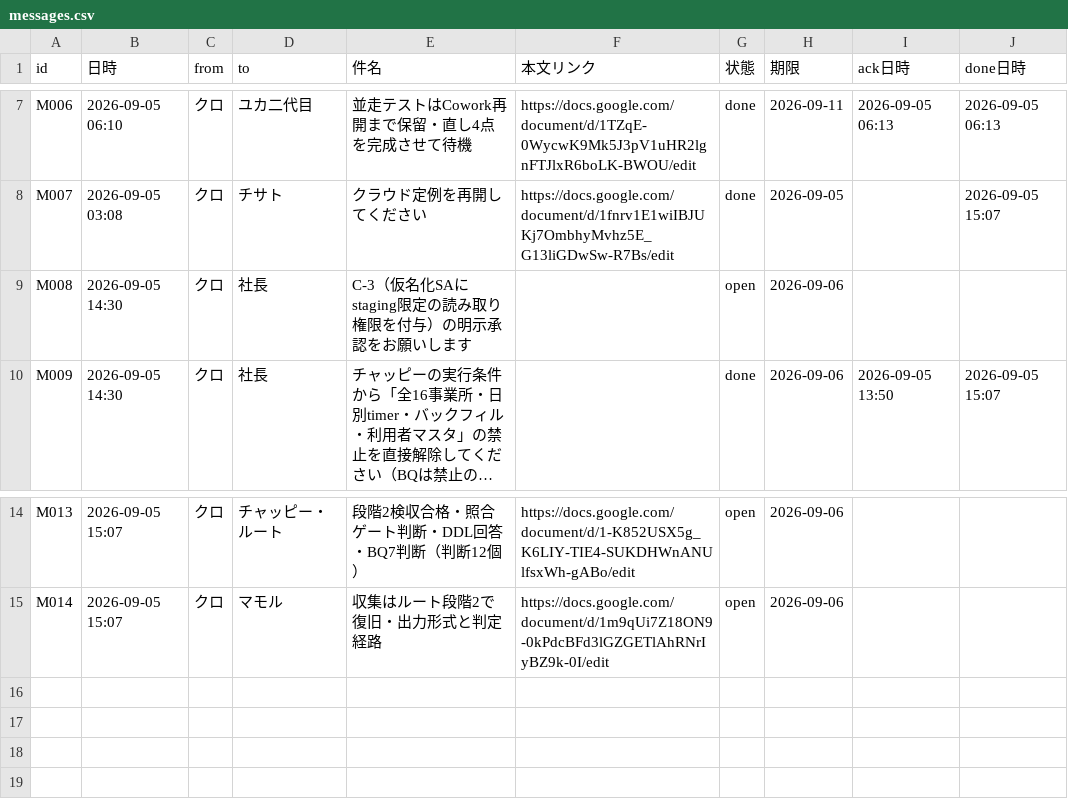
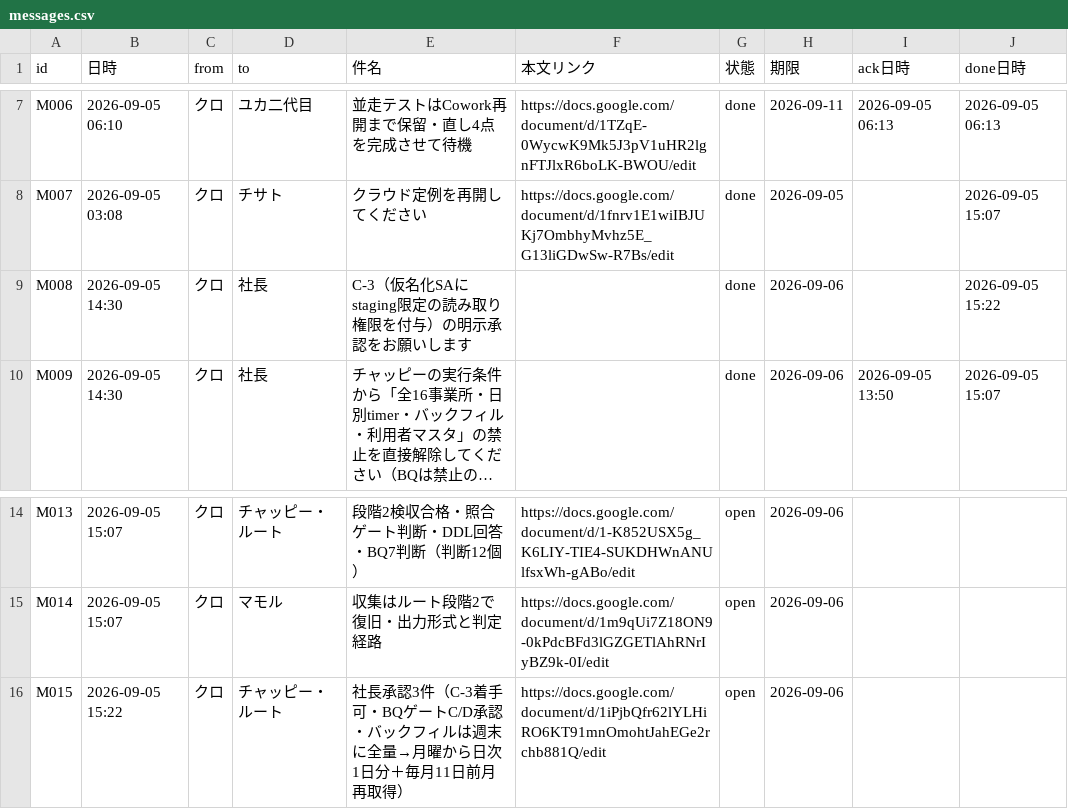
Before and after one commit to kumasan99/cloude, a CSV file: docs/ledger/messages.csv, drawn as a sheet; only a part is shown, gaps mark what is left out; long unchanged cells end in …; the diff names each change by its address in the sheet, - before the commit and + after, or states it on an @@ line.

```diff
--- a/docs/ledger/messages.csv
+++ b/docs/ledger/messages.csv
-G9 (状態): open
+G9 (状態): done
-J9 (done日時): (empty)
+J9 (done日時): 2026-09-05 15:22
+row 16: M015 | 2026-09-05 15:22 | クロ | チャッピー・ルート | 社長承認3件（C-3着手可・BQゲートC/D承認・バックフィルは週末に全量→月曜から日次1日分＋毎月11日前月再取得） | https://docs.google.com/document/d/1iPjbQfr62lYLHiRO6KT91mnOmohtJahEGe2rchb881Q/edit | open | 2026-09-06
```
Also changed, not shown: docs/ledger/tasks.csv.
